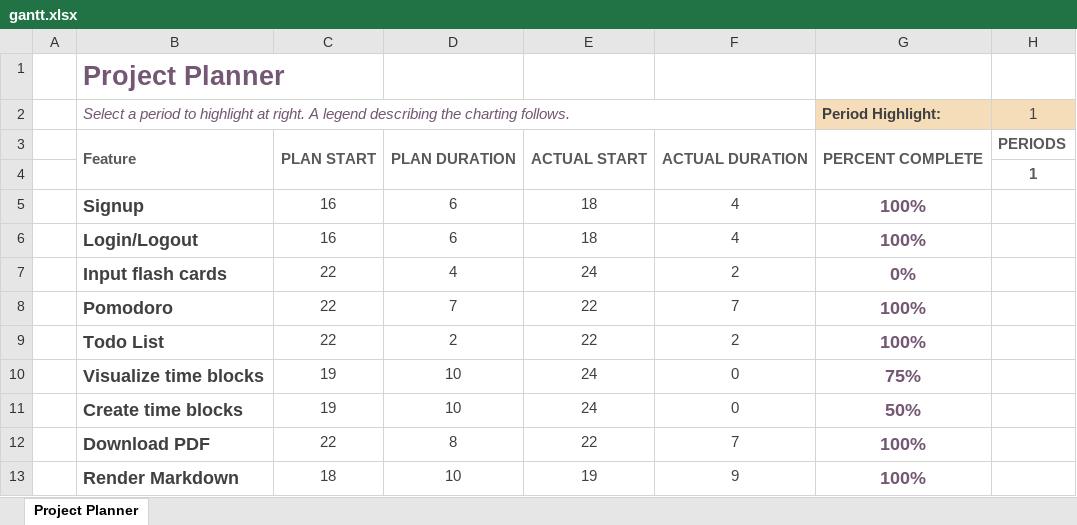
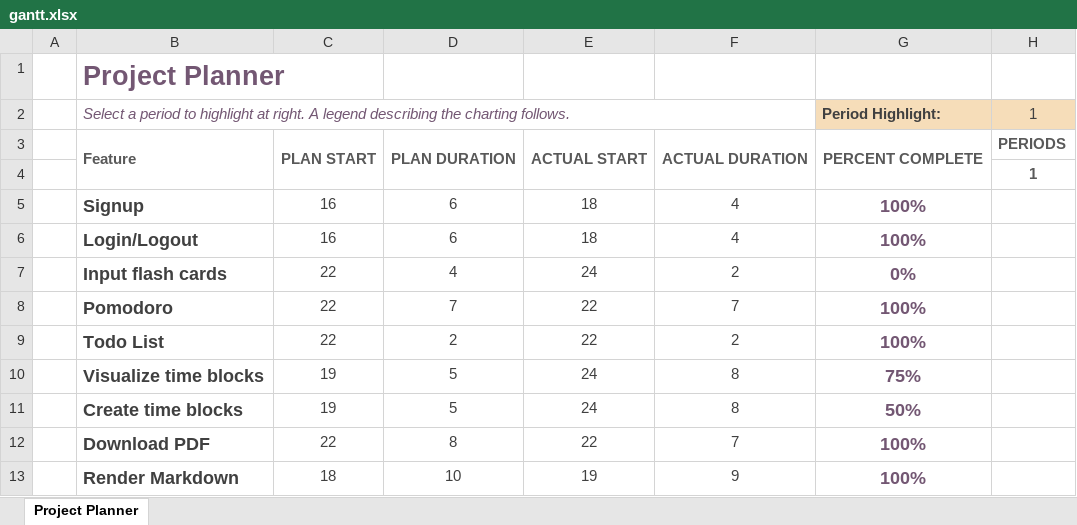
Before and after one commit to emthangtrung/milestone2-team6, an Excel workbook: gantt.xlsx, sheet Project Planner, drawn as a sheet; only a part is shown; values as stored, in another font and other column widths than the file's, no borders; conditional formats not drawn; the diff names each change by its address in the sheet, - before the commit and + after, or states it on an @@ line.

Commit message:
Update gantt.xlsx

```diff
--- a/gantt.xlsx (sheet Project Planner)
+++ b/gantt.xlsx (sheet Project Planner)
-D10:D11: 10
+D10:D11: 5
-F10:F11: 0
+F10:F11: 8
```
